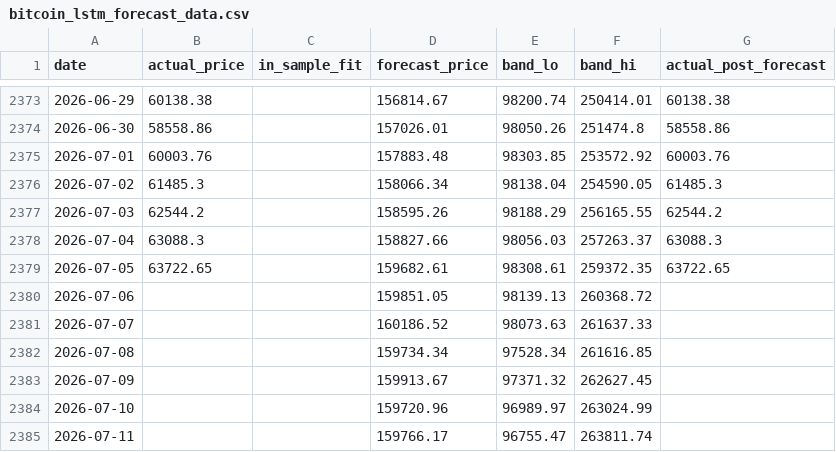
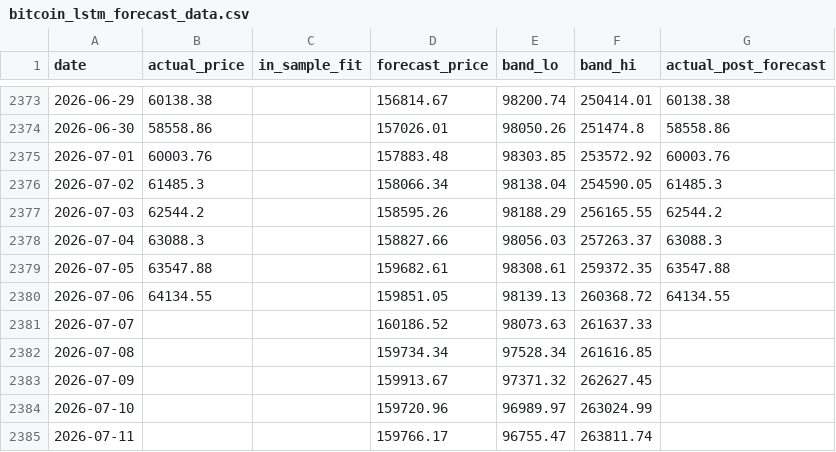
Before and after one commit to theremjak/data, a CSV file: bitcoin_lstm_forecast_data.csv, drawn as a sheet; only a part is shown, gaps mark what is left out.

```diff
--- a/bitcoin_lstm_forecast_data.csv
+++ b/bitcoin_lstm_forecast_data.csv
@@ -2378,4 +2378,4 @@ date,actual_price,in_sample_fit,forecast_price,band_lo,band_hi,actual_post_forec
 2026-07-04,63088.3,,158827.66,98056.03,257263.37,63088.3
-2026-07-05,63722.65,,159682.61,98308.61,259372.35,63722.65
-2026-07-06,,,159851.05,98139.13,260368.72,
+2026-07-05,63547.88,,159682.61,98308.61,259372.35,63547.88
+2026-07-06,64134.55,,159851.05,98139.13,260368.72,64134.55
 2026-07-07,,,160186.52,98073.63,261637.33,
```
Also changed, not shown: bitcoin_daily_prices.csv, 2 other files.
